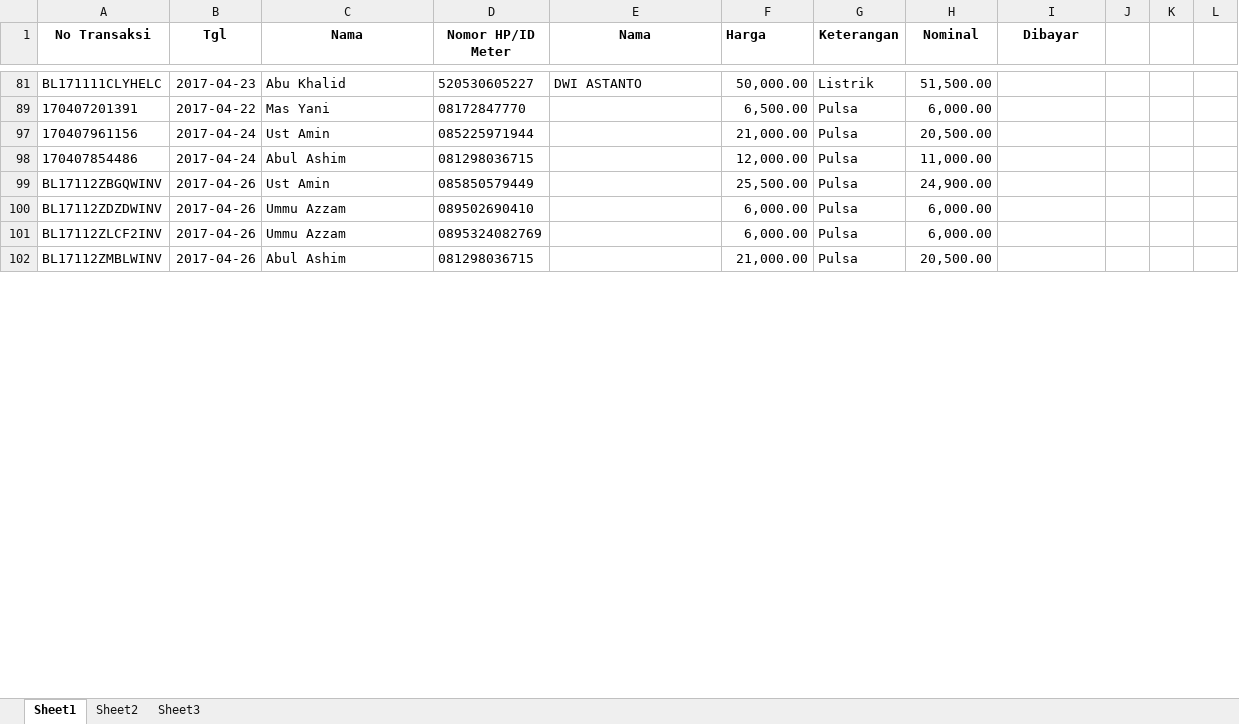
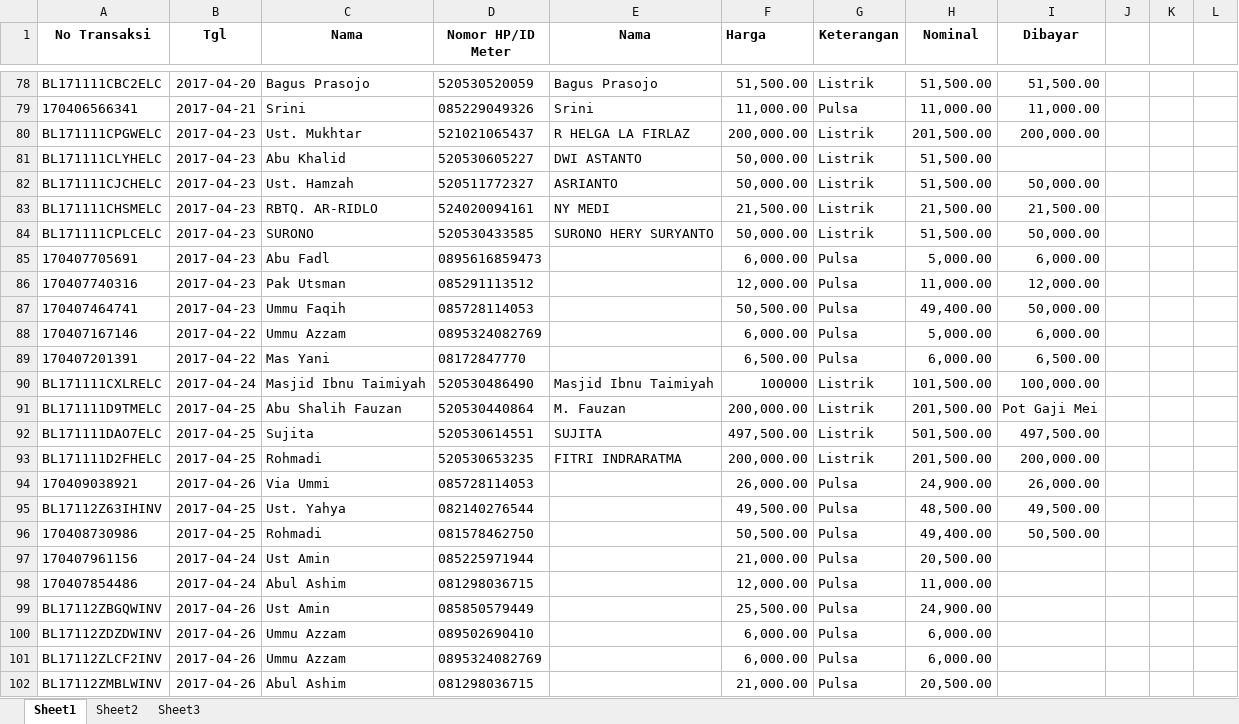
Before and after one commit to bagusprasojo/mds, an Excel workbook: Jual Pulsa.xlsx, sheet Sheet1, drawn as a sheet; only a part is shown, gaps mark what is left out; values as stored, in another font and other column widths than the file's, no borders; the diff covers the shown part only; the diff names each change by its address in the sheet, - before the commit and + after, or states it on an @@ line.

```diff
--- a/Jual Pulsa.xlsx (sheet Sheet1)
+++ b/Jual Pulsa.xlsx (sheet Sheet1)
@@ row 78 unhidden: BL171111CBC2ELC | 2017-04-20 | Bagus Prasojo | 520530520059 | Bagus Prasojo | 51,500.00 | Listrik | 51,500.00 | 51,500.00 @@
@@ row 79 unhidden: 170406566341 | 2017-04-21 | Srini | 085229049326 | Srini | 11,000.00 | Pulsa | 11,000.00 | 11,000.00 @@
@@ row 80 unhidden: BL171111CPGWELC | 2017-04-23 | Ust. Mukhtar | 521021065437 | R HELGA LA FIRLAZ | 200,000.00 | Listrik | 201,500.00 | 200,000.00 @@
@@ row 82 unhidden: BL171111CJCHELC | 2017-04-23 | Ust. Hamzah | 520511772327 | ASRIANTO | 50,000.00 | Listrik | 51,500.00 | 50,000.00 @@
@@ row 83 unhidden: BL171111CHSMELC | 2017-04-23 | RBTQ. AR-RIDLO | 524020094161 | NY MEDI | 21,500.00 | Listrik | 21,500.00 | 21,500.00 @@
@@ row 84 unhidden: BL171111CPLCELC | 2017-04-23 | SURONO | 520530433585 | SURONO HERY SURYANTO | 50,000.00 | Listrik | 51,500.00 | 50,000.00 @@
@@ row 85 unhidden: 170407705691 | 2017-04-23 | Abu Fadl | 0895616859473 |  | 6,000.00 | Pulsa | 5,000.00 | 6,000.00 @@
@@ row 86 unhidden: 170407740316 | 2017-04-23 | Pak Utsman | 085291113512 |  | 12,000.00 | Pulsa | 11,000.00 | 12,000.00 @@
@@ row 87 unhidden: 170407464741 | 2017-04-23 | Ummu Faqih | 085728114053 |  | 50,500.00 | Pulsa | 49,400.00 | 50,000.00 @@
@@ row 88 unhidden: 170407167146 | 2017-04-22 | Ummu Azzam | 0895324082769 |  | 6,000.00 | Pulsa | 5,000.00 | 6,000.00 @@
-I89 (Dibayar): (empty)
+I89 (Dibayar): 6,500.00
@@ row 90 unhidden: BL171111CXLRELC | 2017-04-24 | Masjid Ibnu Taimiyah | 520530486490 | Masjid Ibnu Taimiyah | 100000 | Listrik | 101,500.00 | 100,000.00 @@
@@ row 91 unhidden: BL171111D9TMELC | 2017-04-25 | Abu Shalih Fauzan | 520530440864 | M. Fauzan | 200,000.00 | Listrik | 201,500.00 | Pot Gaji Mei @@
@@ row 92 unhidden: BL171111DAO7ELC | 2017-04-25 | Sujita | 520530614551 | SUJITA | 497,500.00 | Listrik | 501,500.00 | 497,500.00 @@
@@ row 93 unhidden: BL171111D2FHELC | 2017-04-25 | Rohmadi | 520530653235 | FITRI INDRARATMA | 200,000.00 | Listrik | 201,500.00 | 200,000.00 @@
@@ row 94 unhidden: 170409038921 | 2017-04-26 | Via Ummi | 085728114053 |  | 26,000.00 | Pulsa | 24,900.00 | 26,000.00 @@
@@ row 95 unhidden: BL17112Z63IHINV | 2017-04-25 | Ust. Yahya | 082140276544 |  | 49,500.00 | Pulsa | 48,500.00 | 49,500.00 @@
@@ row 96 unhidden: 170408730986 | 2017-04-25 | Rohmadi | 081578462750 |  | 50,500.00 | Pulsa | 49,400.00 | 50,500.00 @@
```
Also changed, not shown: 11 added rows, 9 removed rows, 95 hidden or unhidden rows and 28 edited cells elsewhere in this sheet, PenerimaanSPP.xlsx, PengeluaranMahad.xlsx, 1 other file.
